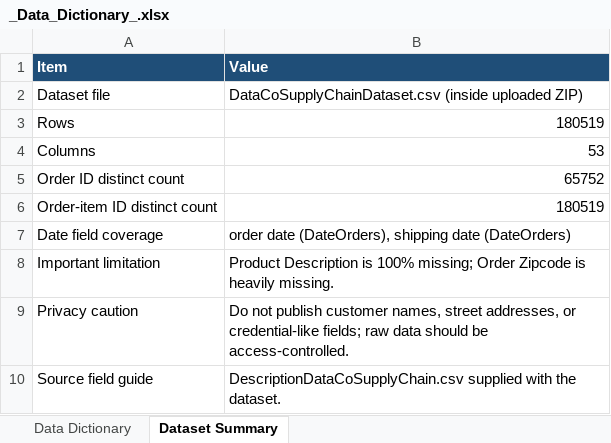
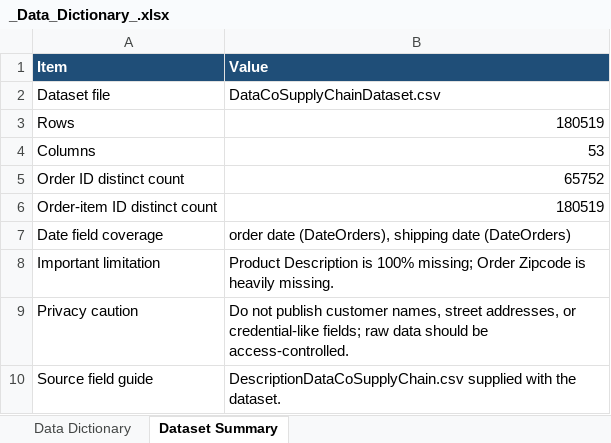
Before and after one commit to Hemanth-187/E-commerce-Delivery-Logistics-Performance-Analysis, an Excel workbook: docs/_Data_Dictionary_.xlsx, sheet Dataset Summary, drawn as a sheet; values as stored, in another font and other column widths than the file's, no borders; the diff names each change by its address in the sheet, - before the commit and + after, or states it on an @@ line.

Commit message:
Add files via upload

```diff
--- a/docs/_Data_Dictionary_.xlsx (sheet Dataset Summary)
+++ b/docs/_Data_Dictionary_.xlsx (sheet Dataset Summary)
-B2 (Value): DataCoSupplyChainDataset.csv (inside uploaded ZIP)
+B2 (Value): DataCoSupplyChainDataset.csv
```
Also changed, not shown: sheet Data Dictionary.
